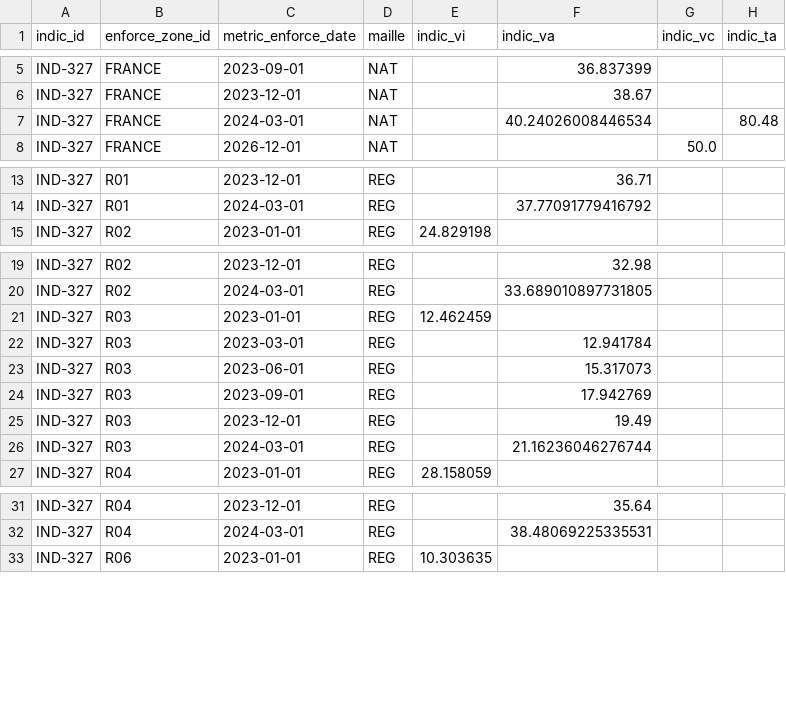
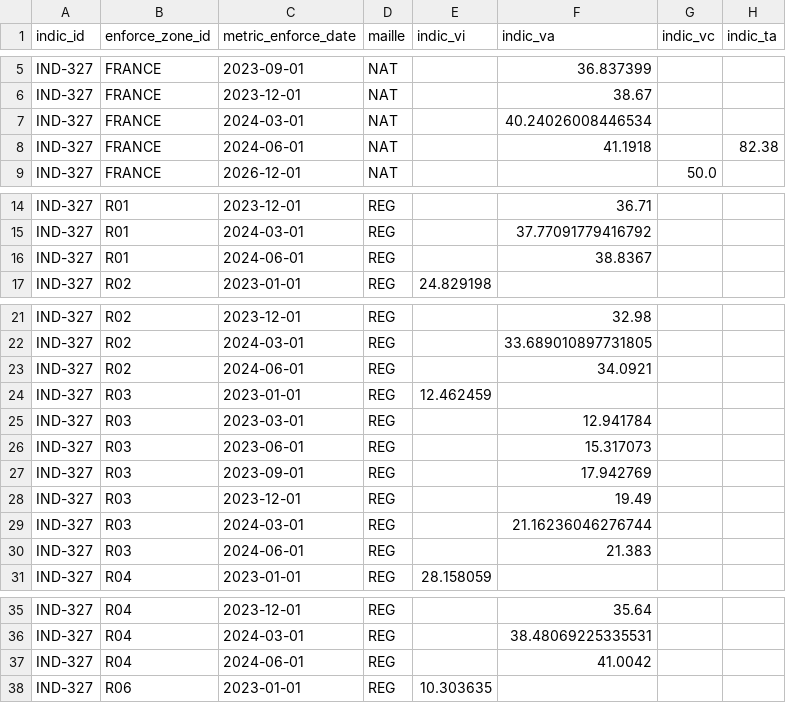
Before and after one commit to DITP-pilotage/barometre-resultats, a CSV file: data/ind-327.csv, drawn as a sheet; only a part is shown, gaps mark what is left out; the diff covers the shown part only.

Commit message:
data::31-07-2024

```diff
--- a/data/ind-327.csv
+++ b/data/ind-327.csv
@@ -6,3 +6,4 @@ IND-327,FRANCE,2023-09-01,NAT,,36.837399,,
 IND-327,FRANCE,2023-12-01,NAT,,38.67,,
-IND-327,FRANCE,2024-03-01,NAT,,40.24026008446534,,80.48
+IND-327,FRANCE,2024-03-01,NAT,,40.24026008446534,,
+IND-327,FRANCE,2024-06-01,NAT,,41.1918,,82.38
 IND-327,FRANCE,2026-12-01,NAT,,,50.0,
@@ -14,2 +15,3 @@ IND-327,R01,2023-12-01,REG,,36.71,,
 IND-327,R01,2024-03-01,REG,,37.77091779416792,,
+IND-327,R01,2024-06-01,REG,,38.8367,,
 IND-327,R02,2023-01-01,REG,24.829198,,,
@@ -20,2 +22,3 @@ IND-327,R02,2023-12-01,REG,,32.98,,
 IND-327,R02,2024-03-01,REG,,33.689010897731805,,
+IND-327,R02,2024-06-01,REG,,34.0921,,
 IND-327,R03,2023-01-01,REG,12.462459,,,
@@ -26,2 +29,3 @@ IND-327,R03,2023-12-01,REG,,19.49,,
 IND-327,R03,2024-03-01,REG,,21.16236046276744,,
+IND-327,R03,2024-06-01,REG,,21.383,,
 IND-327,R04,2023-01-01,REG,28.158059,,,
@@ -32,2 +36,3 @@ IND-327,R04,2023-12-01,REG,,35.64,,
 IND-327,R04,2024-03-01,REG,,38.48069225335531,,
+IND-327,R04,2024-06-01,REG,,41.0042,,
 IND-327,R06,2023-01-01,REG,10.303635,,,
```
Also changed, not shown: 14 added rows elsewhere in this file.
